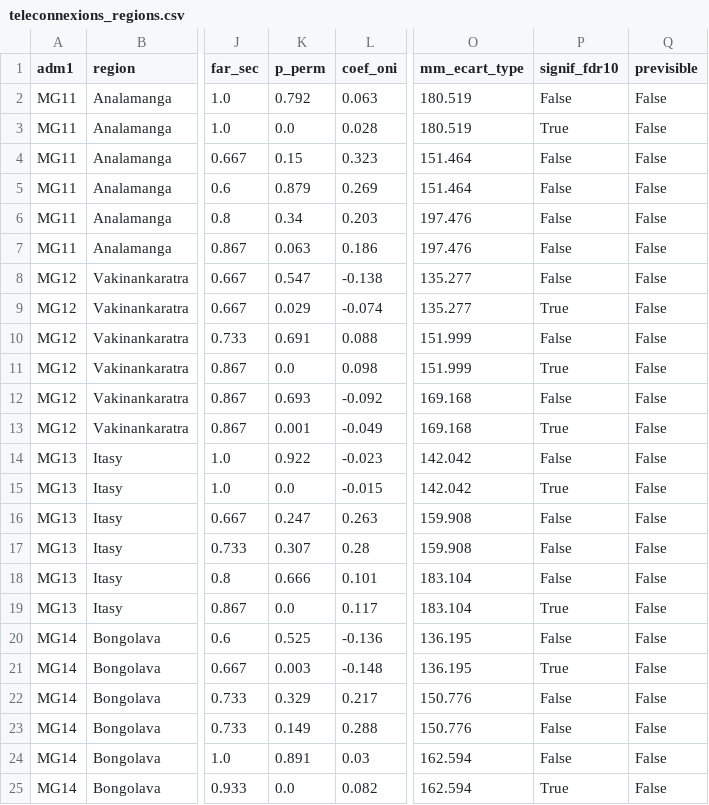
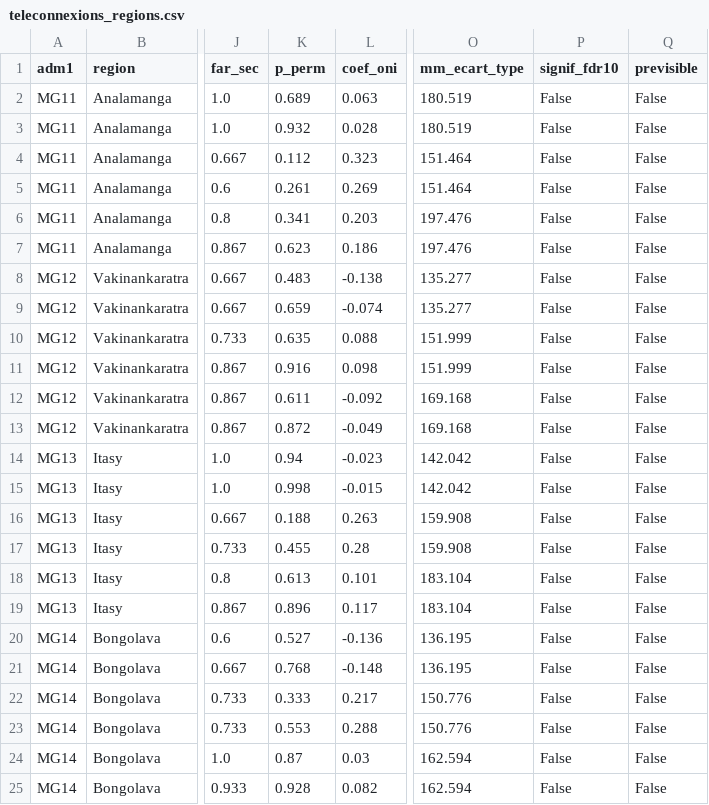
Before and after one commit to arofarmbio-create/Makyclimat, a CSV file: validation/teleconnexions_regions.csv, drawn as a sheet; only a part is shown, gaps mark what is left out; the diff covers the shown part only; the diff names each change by its address in the sheet, - before the commit and + after, or states it on an @@ line.

```diff
--- a/validation/teleconnexions_regions.csv
+++ b/validation/teleconnexions_regions.csv
-K2 (p_perm): 0.792
+K2 (p_perm): 0.689
-K3 (p_perm): 0.0
+K3 (p_perm): 0.932
-P3 (signif_fdr10): True
+P3 (signif_fdr10): False
-K4 (p_perm): 0.15
+K4 (p_perm): 0.112
-K5 (p_perm): 0.879
+K5 (p_perm): 0.261
-K6 (p_perm): 0.34
+K6 (p_perm): 0.341
-K7 (p_perm): 0.063
+K7 (p_perm): 0.623
-K8 (p_perm): 0.547
+K8 (p_perm): 0.483
-K9 (p_perm): 0.029
+K9 (p_perm): 0.659
-P9 (signif_fdr10): True
+P9 (signif_fdr10): False
-K10 (p_perm): 0.691
+K10 (p_perm): 0.635
-K11 (p_perm): 0.0
+K11 (p_perm): 0.916
-P11 (signif_fdr10): True
+P11 (signif_fdr10): False
-K12 (p_perm): 0.693
+K12 (p_perm): 0.611
-K13 (p_perm): 0.001
+K13 (p_perm): 0.872
-P13 (signif_fdr10): True
+P13 (signif_fdr10): False
-K14 (p_perm): 0.922
+K14 (p_perm): 0.94
-K15 (p_perm): 0.0
+K15 (p_perm): 0.998
-P15 (signif_fdr10): True
+P15 (signif_fdr10): False
-K16 (p_perm): 0.247
+K16 (p_perm): 0.188
-K17 (p_perm): 0.307
+K17 (p_perm): 0.455
-K18 (p_perm): 0.666
+K18 (p_perm): 0.613
-K19 (p_perm): 0.0
+K19 (p_perm): 0.896
-P19 (signif_fdr10): True
+P19 (signif_fdr10): False
-K20 (p_perm): 0.525
+K20 (p_perm): 0.527
-K21 (p_perm): 0.003
+K21 (p_perm): 0.768
-P21 (signif_fdr10): True
+P21 (signif_fdr10): False
-K22 (p_perm): 0.329
+K22 (p_perm): 0.333
-K23 (p_perm): 0.149
+K23 (p_perm): 0.553
-K24 (p_perm): 0.891
+K24 (p_perm): 0.87
-K25 (p_perm): 0.0
+K25 (p_perm): 0.928
-P25 (signif_fdr10): True
+P25 (signif_fdr10): False
```
Also changed, not shown: 142 edited cells elsewhere in this file, 2 other files.
